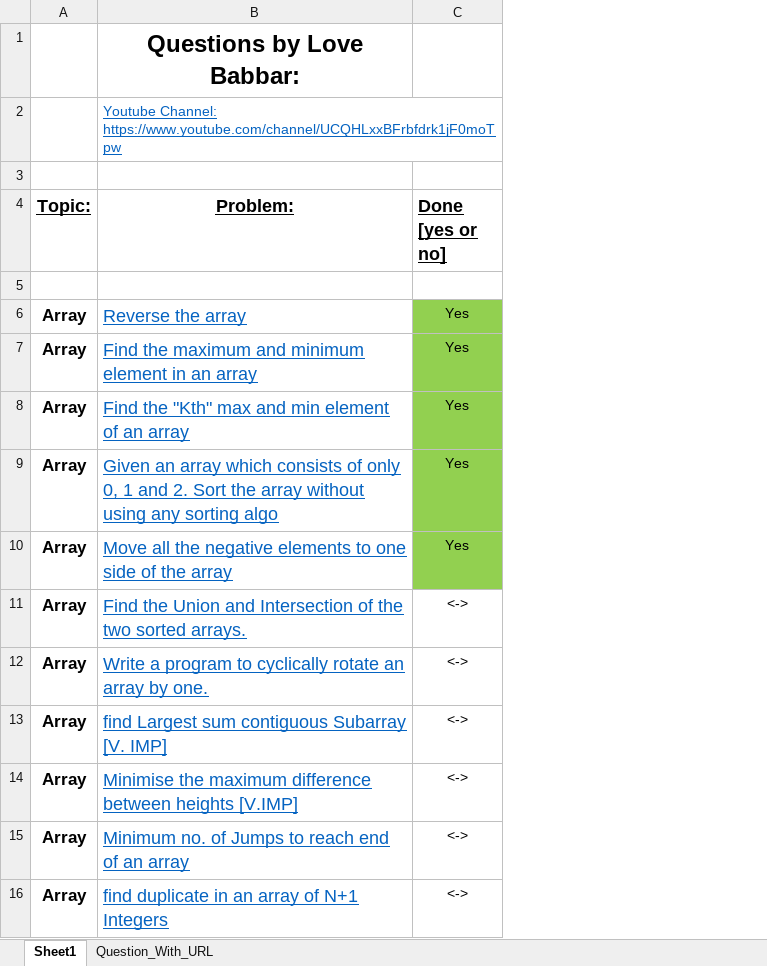
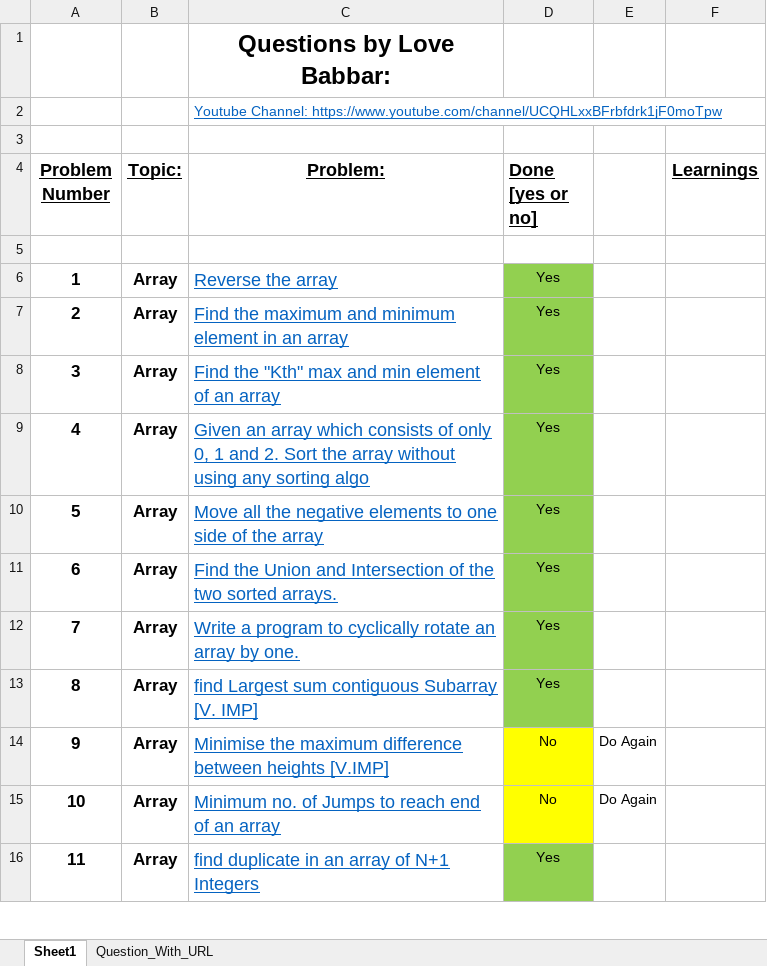
Before and after one commit to AkashSinha007/LearnDataStructure, an Excel workbook: Daily_Tracker/FINAL450.xlsx, sheet Sheet1, drawn as a sheet; only a part is shown; values as stored, in another font and other column widths than the file's, no borders; addresses are those after the commit; the diff covers the shown part only; the diff names each change by its address in the sheet, - before the commit and + after, or states it on an @@ line.

Commit message:
Updating Tracker

```diff
--- a/Daily_Tracker/FINAL450.xlsx (sheet Sheet1)
+++ b/Daily_Tracker/FINAL450.xlsx (sheet Sheet1)
+column A (Problem Number), rows 6-16: 1 | 2 | 3 | 4 | 5 | 6 | 7 | 8 | 9 | 10 | 11
+column E, rows 14-15: Do Again | Do Again
+column F (Learnings), empty
-D11:D13 (Done [yes or no]): <->
+D11:D13 (Done [yes or no]): Yes
-D11:D13 fill: none
+D11:D13 fill: #92D050
-D14:D15 (Done [yes or no]): <->
+D14:D15 (Done [yes or no]): No
-D14:D15 fill: none
+D14:D15 fill: #FFFF00
-D16 (Done [yes or no]): <->
+D16 (Done [yes or no]): Yes
-D16 fill: none
+D16 fill: #92D050
```
Also changed, not shown: 11 edited cells and cell formats elsewhere in this sheet, sheet Question_With_URL.
